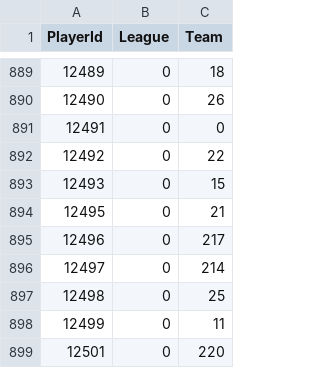
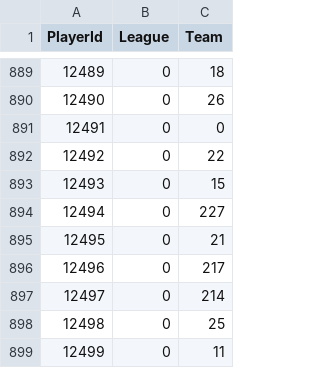
Before and after one commit to BoiledEgg1974/boys-of-winter-hockey-website, a CSV file: data/imports/raw/bowl_cap/player_rights.csv, drawn as a sheet; only a part is shown, gaps mark what is left out; the shorter side is filled out with more unchanged rows.

```diff
--- a/data/imports/raw/bowl_cap/player_rights.csv
+++ b/data/imports/raw/bowl_cap/player_rights.csv
@@ -893,2 +893,3 @@ PlayerId;League;Team
 12493;0;15
+12494;0;227
 12495;0;21
```
Also changed, not shown: data/imports/raw/bowl_cap/player_contract.csv, data/imports/raw/bowl_cap/player_goalie_career_stats_ps.csv, 2 other files.
